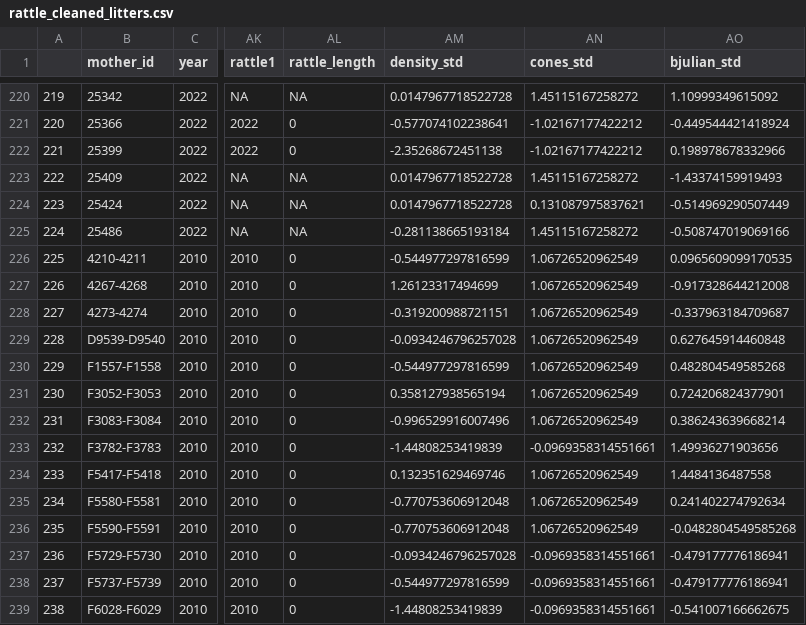
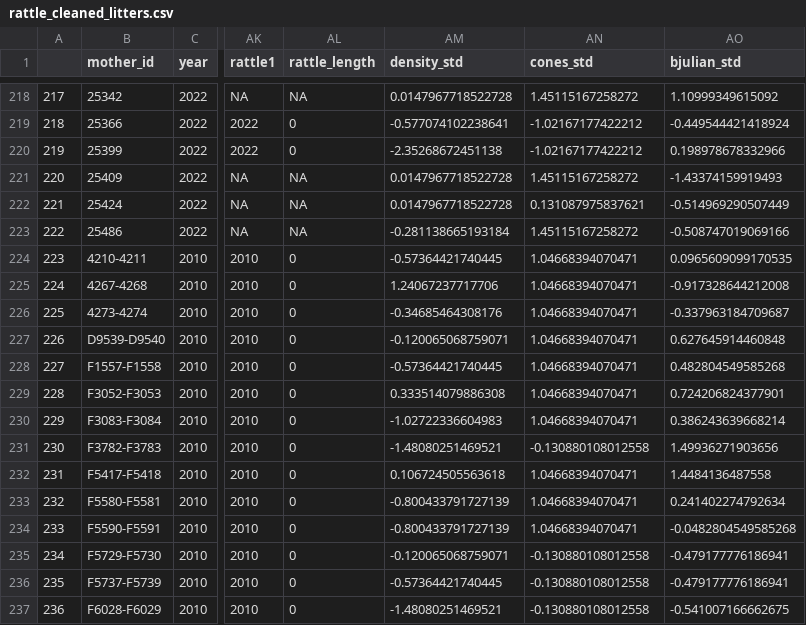
Before and after one commit to jballuffi/KRSP_exploring, a CSV file: Output/Data/rattle_cleaned_litters.csv, drawn as a sheet; only a part is shown, gaps mark what is left out; addresses are those after the commit; the diff covers the shown part only; the diff names each change by its address in the sheet, - before the commit and + after, or states it on an @@ line.

```diff
--- a/Output/Data/rattle_cleaned_litters.csv
+++ b/Output/Data/rattle_cleaned_litters.csv
@@ column A renumbered from row 10 down @@
-AM224 (density_std): -0.544977297816599
+AM224 (density_std): -0.57364421740445
-AN224:AN230 (cones_std): 1.06726520962549
+AN224:AN230 (cones_std): 1.04668394070471
-AM225 (density_std): 1.26123317494699
+AM225 (density_std): 1.24067237717706
-AM226 (density_std): -0.319200988721151
+AM226 (density_std): -0.34685464308176
-AM227 (density_std): -0.0934246796257028
+AM227 (density_std): -0.120065068759071
-AM228 (density_std): -0.544977297816599
+AM228 (density_std): -0.57364421740445
-AM229 (density_std): 0.358127938565194
+AM229 (density_std): 0.333514079886308
-AM230 (density_std): -0.996529916007496
+AM230 (density_std): -1.02722336604983
-AM231 (density_std): -1.44808253419839
+AM231 (density_std): -1.48080251469521
-AN231 (cones_std): -0.0969358314551661
+AN231 (cones_std): -0.130880108012558
-AM232 (density_std): 0.132351629469746
+AM232 (density_std): 0.106724505563618
-AN232:AN234 (cones_std): 1.06726520962549
+AN232:AN234 (cones_std): 1.04668394070471
-AM233:AM234 (density_std): -0.770753606912048
+AM233:AM234 (density_std): -0.800433791727139
-AM235 (density_std): -0.0934246796257028
+AM235 (density_std): -0.120065068759071
-AN235:AN237 (cones_std): -0.0969358314551661
+AN235:AN237 (cones_std): -0.130880108012558
-AM236 (density_std): -0.544977297816599
+AM236 (density_std): -0.57364421740445
-AM237 (density_std): -1.44808253419839
+AM237 (density_std): -1.48080251469521
```
Also changed, not shown: 2 removed rows and 60 edited cells elsewhere in this file, 6 other files.
